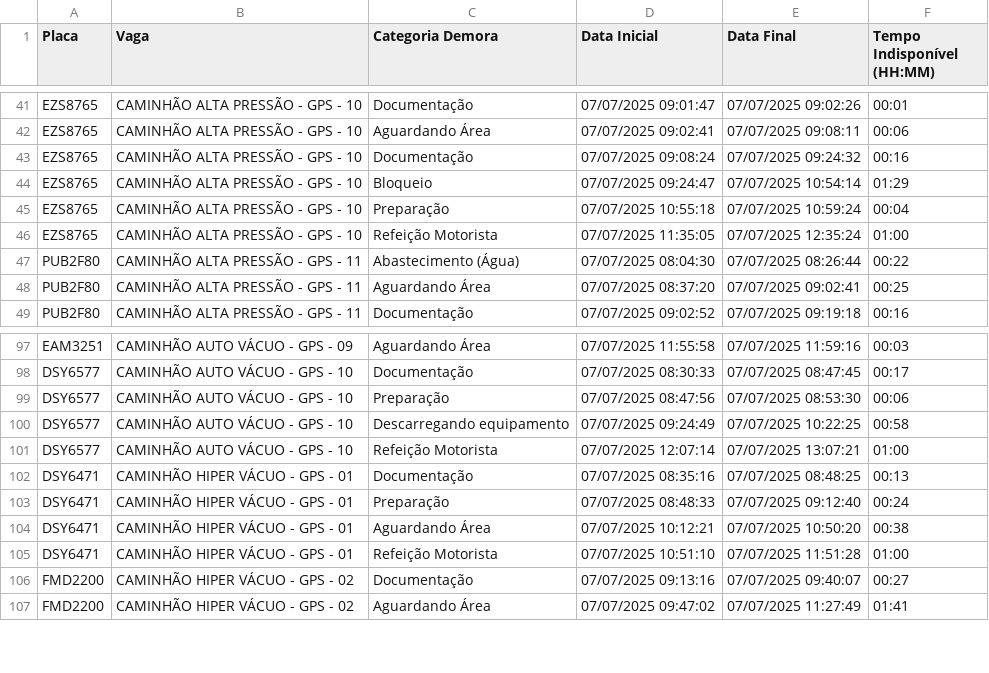
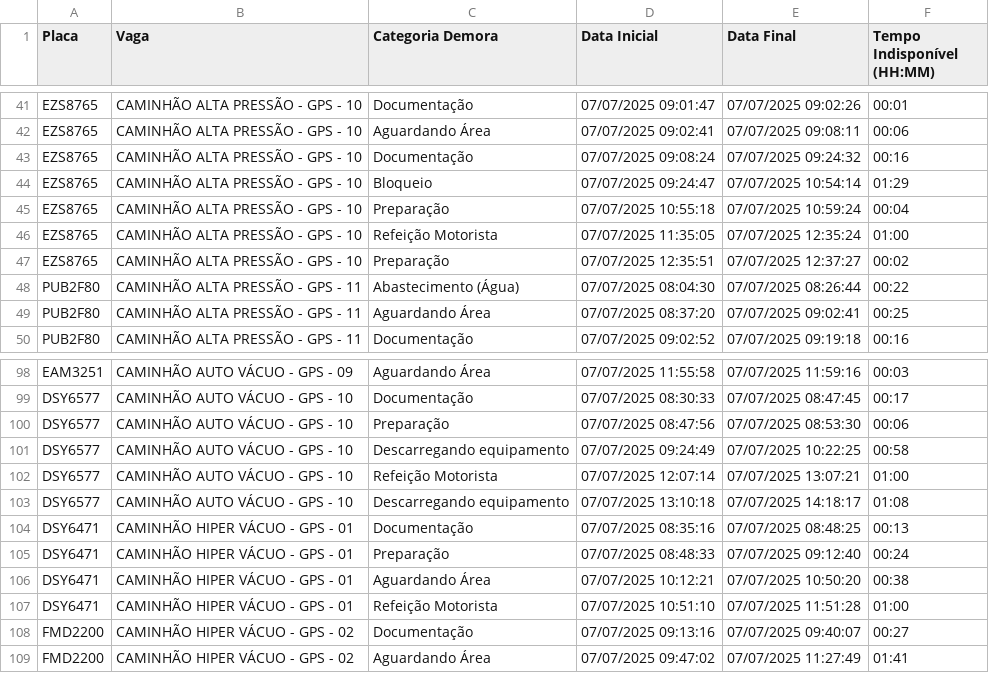
Before and after one commit to GrupoGps-Mecanizada/Apontamento-Dos-Tablets, a CSV file: data/apontamentos-atuais.csv, drawn as a sheet; only a part is shown, gaps mark what is left out; the diff names each change by its address in the sheet, - before the commit and + after, or states it on an @@ line.

Commit message:
🔄 Auto v3.3 - Refresh: 58 | Data: 1 - 07/07/2025, 14:22:41

```diff
--- a/data/apontamentos-atuais.csv
+++ b/data/apontamentos-atuais.csv
+row 47: EZS8765 | CAMINHÃO ALTA PRESSÃO - GPS - 10 | Preparação | 07/07/2025 12:35:51 | 07/07/2025 12:37:27 | 00:02
+row 103: DSY6577 | CAMINHÃO AUTO VÁCUO - GPS - 10 | Descarregando equipamento | 07/07/2025 13:10:18 | 07/07/2025 14:18:17 | 01:08
```
